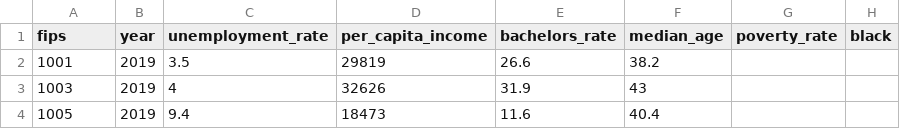
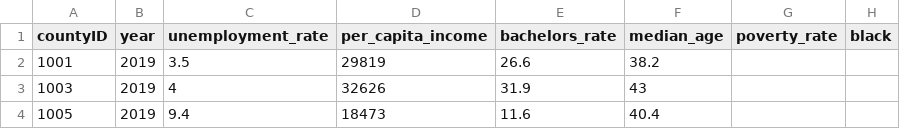
Before and after one commit to davidcornett/build-a-country, a CSV file: backend/database/counties_years_data.csv, drawn as a sheet; only a part is shown; the diff names each change by its address in the sheet, - before the commit and + after, or states it on an @@ line.

```diff
--- a/backend/database/counties_years_data.csv
+++ b/backend/database/counties_years_data.csv
-A1: fips
+A1: countyID
```
Also changed, not shown: 5 other files.
